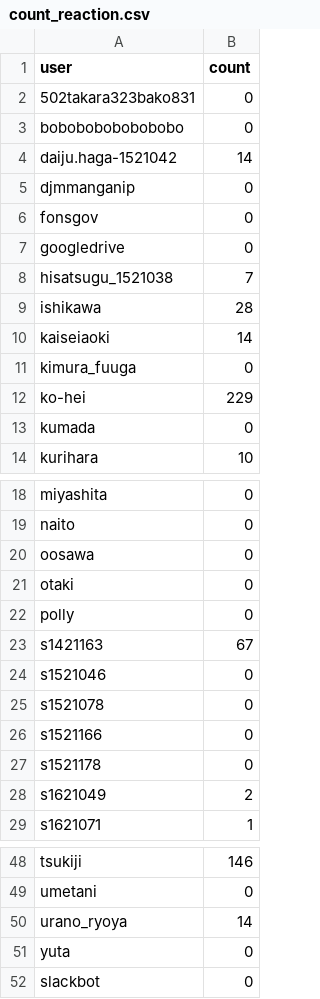
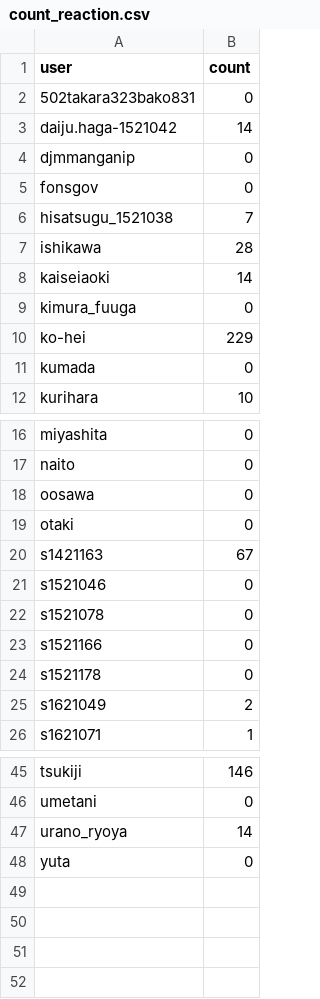
Before and after one commit to H-tsukiji/slackAPI_1785005, a CSV file: count_reaction.csv, drawn as a sheet; only a part is shown, gaps mark what is left out.

```diff
--- a/count_reaction.csv
+++ b/count_reaction.csv
@@ -2,3 +2,2 @@ user,count
 502takara323bako831,0
-bobobobobobobobo,0
 daiju.haga-1521042,14
@@ -6,3 +5,2 @@ djmmanganip,0
 fonsgov,0
-googledrive,0
 hisatsugu_1521038,7
@@ -21,3 +19,2 @@ oosawa,0
 otaki,0
-polly,0
 s1421163,67
@@ -51,2 +48 @@ urano_ryoya,14
 yuta,0
-slackbot,0
```
Also changed, not shown: first_thread_user.csv, logdata/rep/rep_ko-hei_messages.csv, 10 other files.
